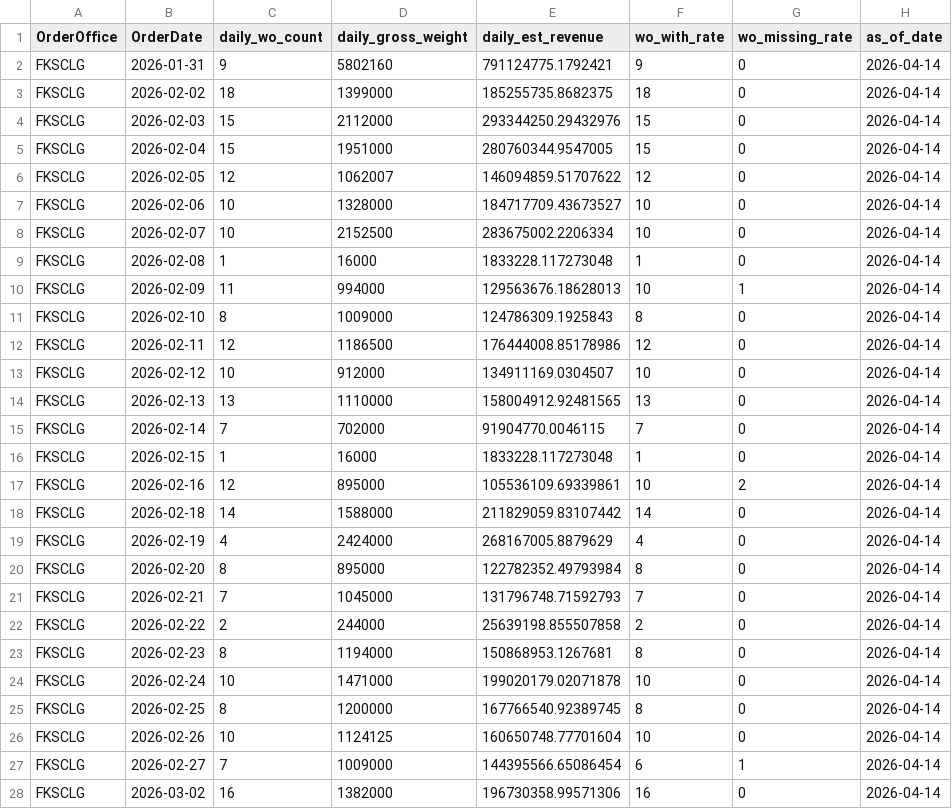
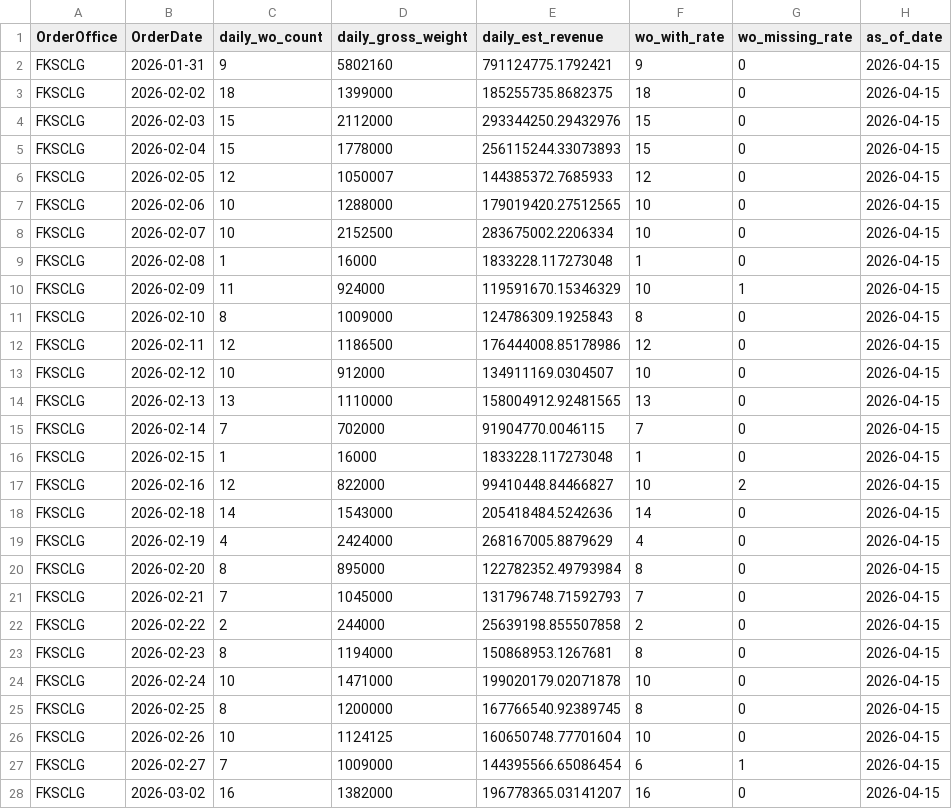
Before and after one commit to romanusdd-spec/ftu-visibility-app, a CSV file: data/commercial/fact_wo_submission_daily.csv, drawn as a sheet; only a part is shown; the diff covers the shown part only.

```diff
--- a/data/commercial/fact_wo_submission_daily.csv
+++ b/data/commercial/fact_wo_submission_daily.csv
@@ -1,28 +1,28 @@
 OrderOffice,OrderDate,daily_wo_count,daily_gross_weight,daily_est_revenue,wo_with_rate,wo_missing_rate,as_of_date
-FKSCLG,2026-01-31,9,5802160,791124775.1792421,9,0,2026-04-14
-FKSCLG,2026-02-02,18,1399000,185255735.8682375,18,0,2026-04-14
-FKSCLG,2026-02-03,15,2112000,293344250.29432976,15,0,2026-04-14
-FKSCLG,2026-02-04,15,1951000,280760344.9547005,15,0,2026-04-14
-FKSCLG,2026-02-05,12,1062007,146094859.51707622,12,0,2026-04-14
-FKSCLG,2026-02-06,10,1328000,184717709.43673527,10,0,2026-04-14
-FKSCLG,2026-02-07,10,2152500,283675002.2206334,10,0,2026-04-14
-FKSCLG,2026-02-08,1,16000,1833228.117273048,1,0,2026-04-14
-FKSCLG,2026-02-09,11,994000,129563676.18628013,10,1,2026-04-14
-FKSCLG,2026-02-10,8,1009000,124786309.1925843,8,0,2026-04-14
-FKSCLG,2026-02-11,12,1186500,176444008.85178986,12,0,2026-04-14
-FKSCLG,2026-02-12,10,912000,134911169.0304507,10,0,2026-04-14
-FKSCLG,2026-02-13,13,1110000,158004912.92481565,13,0,2026-04-14
-FKSCLG,2026-02-14,7,702000,91904770.0046115,7,0,2026-04-14
-FKSCLG,2026-02-15,1,16000,1833228.117273048,1,0,2026-04-14
-FKSCLG,2026-02-16,12,895000,105536109.69339861,10,2,2026-04-14
-FKSCLG,2026-02-18,14,1588000,211829059.83107442,14,0,2026-04-14
-FKSCLG,2026-02-19,4,2424000,268167005.8879629,4,0,2026-04-14
-FKSCLG,2026-02-20,8,895000,122782352.49793984,8,0,2026-04-14
-FKSCLG,2026-02-21,7,1045000,131796748.71592793,7,0,2026-04-14
-FKSCLG,2026-02-22,2,244000,25639198.855507858,2,0,2026-04-14
-FKSCLG,2026-02-23,8,1194000,150868953.1267681,8,0,2026-04-14
-FKSCLG,2026-02-24,10,1471000,199020179.02071878,10,0,2026-04-14
-FKSCLG,2026-02-25,8,1200000,167766540.92389745,8,0,2026-04-14
-FKSCLG,2026-02-26,10,1124125,160650748.77701604,10,0,2026-04-14
-FKSCLG,2026-02-27,7,1009000,144395566.65086454,6,1,2026-04-14
-FKSCLG,2026-03-02,16,1382000,196730358.99571306,16,0,2026-04-14
+FKSCLG,2026-01-31,9,5802160,791124775.1792421,9,0,2026-04-15
+FKSCLG,2026-02-02,18,1399000,185255735.8682375,18,0,2026-04-15
+FKSCLG,2026-02-03,15,2112000,293344250.29432976,15,0,2026-04-15
+FKSCLG,2026-02-04,15,1778000,256115244.33073893,15,0,2026-04-15
+FKSCLG,2026-02-05,12,1050007,144385372.7685933,12,0,2026-04-15
+FKSCLG,2026-02-06,10,1288000,179019420.27512565,10,0,2026-04-15
+FKSCLG,2026-02-07,10,2152500,283675002.2206334,10,0,2026-04-15
+FKSCLG,2026-02-08,1,16000,1833228.117273048,1,0,2026-04-15
+FKSCLG,2026-02-09,11,924000,119591670.15346329,10,1,2026-04-15
+FKSCLG,2026-02-10,8,1009000,124786309.1925843,8,0,2026-04-15
+FKSCLG,2026-02-11,12,1186500,176444008.85178986,12,0,2026-04-15
+FKSCLG,2026-02-12,10,912000,134911169.0304507,10,0,2026-04-15
+FKSCLG,2026-02-13,13,1110000,158004912.92481565,13,0,2026-04-15
+FKSCLG,2026-02-14,7,702000,91904770.0046115,7,0,2026-04-15
+FKSCLG,2026-02-15,1,16000,1833228.117273048,1,0,2026-04-15
+FKSCLG,2026-02-16,12,822000,99410448.84466827,10,2,2026-04-15
+FKSCLG,2026-02-18,14,1543000,205418484.5242636,14,0,2026-04-15
+FKSCLG,2026-02-19,4,2424000,268167005.8879629,4,0,2026-04-15
+FKSCLG,2026-02-20,8,895000,122782352.49793984,8,0,2026-04-15
+FKSCLG,2026-02-21,7,1045000,131796748.71592793,7,0,2026-04-15
+FKSCLG,2026-02-22,2,244000,25639198.855507858,2,0,2026-04-15
+FKSCLG,2026-02-23,8,1194000,150868953.1267681,8,0,2026-04-15
+FKSCLG,2026-02-24,10,1471000,199020179.02071878,10,0,2026-04-15
+FKSCLG,2026-02-25,8,1200000,167766540.92389745,8,0,2026-04-15
+FKSCLG,2026-02-26,10,1124125,160650748.77701604,10,0,2026-04-15
+FKSCLG,2026-02-27,7,1009000,144395566.65086454,6,1,2026-04-15
+FKSCLG,2026-03-02,16,1382000,196778365.03141207,16,0,2026-04-15
```
Also changed, not shown: 49 edited cells elsewhere in this file, bundle_manifest.csv, data/commercial/fact_wo_submission_detail.csv, 9 other files.
